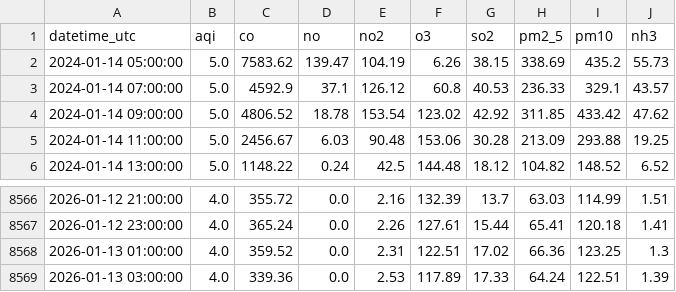
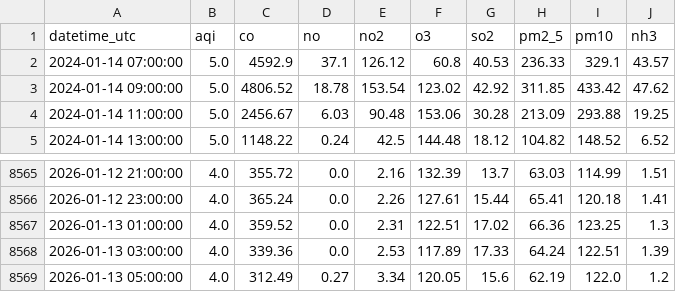
Before and after one commit to savera404/final_pollution_cicd, a CSV file: data/2_years.csv, drawn as a sheet; only a part is shown, gaps mark what is left out.

```diff
--- a/data/2_years.csv
+++ b/data/2_years.csv
@@ -1,3 +1,2 @@
 datetime_utc,aqi,co,no,no2,o3,so2,pm2_5,pm10,nh3
-2024-01-14 05:00:00,5.0,7583.62,139.47,104.19,6.26,38.15,338.69,435.2,55.73
 2024-01-14 07:00:00,5.0,4592.9,37.1,126.12,60.8,40.53,236.33,329.1,43.57
@@ -8569 +8568,2 @@ datetime_utc,aqi,co,no,no2,o3,so2,pm2_5,pm10,nh3
 2026-01-13 03:00:00,4.0,339.36,0.0,2.53,117.89,17.33,64.24,122.51,1.39
+2026-01-13 05:00:00,4.0,312.49,0.27,3.34,120.05,15.6,62.19,122.0,1.2
```
